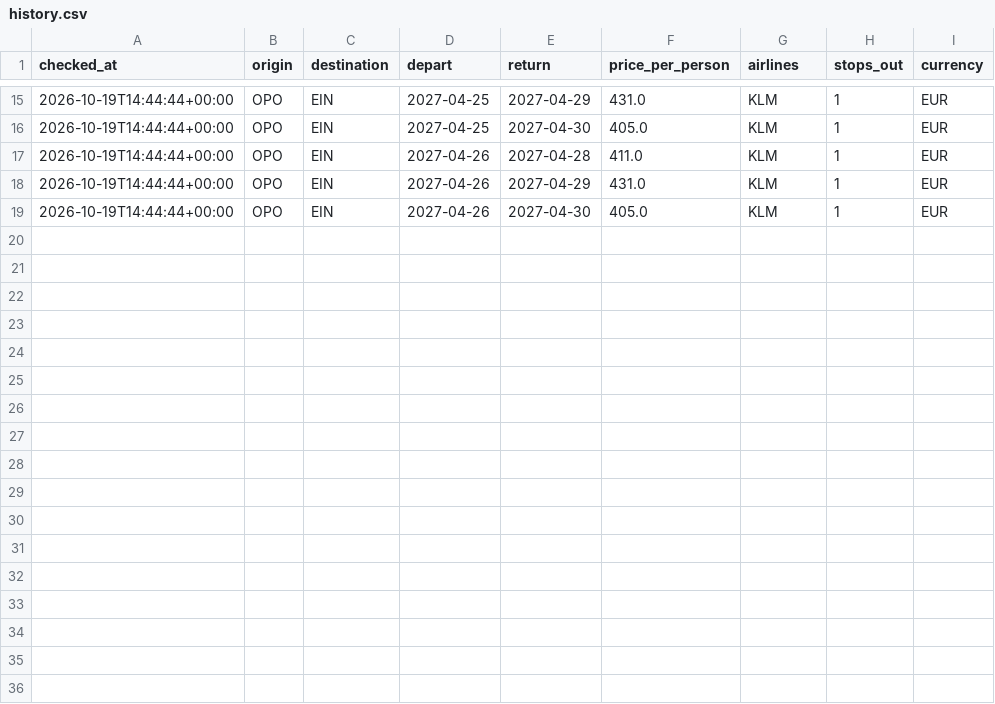
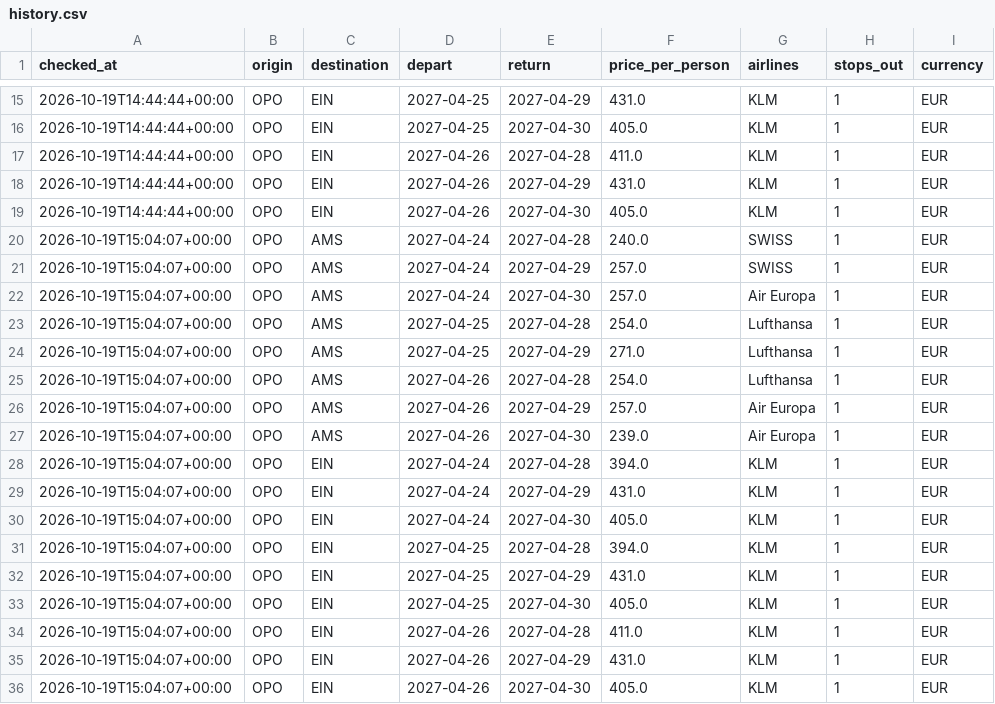
Before and after one commit to Jorge-Barbosa1/flightbot, a CSV file: data/history.csv, drawn as a sheet; only a part is shown, gaps mark what is left out.

Commit message:
data: atualizar preços

```diff
--- a/data/history.csv
+++ b/data/history.csv
@@ -19 +19,18 @@ checked_at,origin,destination,depart,return,price_per_person,airlines,stops_out,
 2026-10-19T14:44:44+00:00,OPO,EIN,2027-04-26,2027-04-30,405.0,KLM,1,EUR
+2026-10-19T15:04:07+00:00,OPO,AMS,2027-04-24,2027-04-28,240.0,SWISS,1,EUR
+2026-10-19T15:04:07+00:00,OPO,AMS,2027-04-24,2027-04-29,257.0,SWISS,1,EUR
+2026-10-19T15:04:07+00:00,OPO,AMS,2027-04-24,2027-04-30,257.0,Air Europa,1,EUR
+2026-10-19T15:04:07+00:00,OPO,AMS,2027-04-25,2027-04-28,254.0,Lufthansa,1,EUR
+2026-10-19T15:04:07+00:00,OPO,AMS,2027-04-25,2027-04-29,271.0,Lufthansa,1,EUR
+2026-10-19T15:04:07+00:00,OPO,AMS,2027-04-26,2027-04-28,254.0,Lufthansa,1,EUR
+2026-10-19T15:04:07+00:00,OPO,AMS,2027-04-26,2027-04-29,257.0,Air Europa,1,EUR
+2026-10-19T15:04:07+00:00,OPO,AMS,2027-04-26,2027-04-30,239.0,Air Europa,1,EUR
+2026-10-19T15:04:07+00:00,OPO,EIN,2027-04-24,2027-04-28,394.0,KLM,1,EUR
+2026-10-19T15:04:07+00:00,OPO,EIN,2027-04-24,2027-04-29,431.0,KLM,1,EUR
+2026-10-19T15:04:07+00:00,OPO,EIN,2027-04-24,2027-04-30,405.0,KLM,1,EUR
+2026-10-19T15:04:07+00:00,OPO,EIN,2027-04-25,2027-04-28,394.0,KLM,1,EUR
+2026-10-19T15:04:07+00:00,OPO,EIN,2027-04-25,2027-04-29,431.0,KLM,1,EUR
+2026-10-19T15:04:07+00:00,OPO,EIN,2027-04-25,2027-04-30,405.0,KLM,1,EUR
+2026-10-19T15:04:07+00:00,OPO,EIN,2027-04-26,2027-04-28,411.0,KLM,1,EUR
+2026-10-19T15:04:07+00:00,OPO,EIN,2027-04-26,2027-04-29,431.0,KLM,1,EUR
+2026-10-19T15:04:07+00:00,OPO,EIN,2027-04-26,2027-04-30,405.0,KLM,1,EUR
```
Also changed, not shown: 1 other file.
